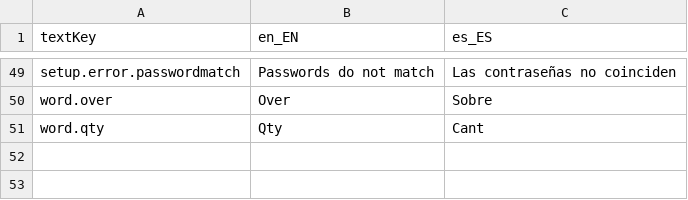
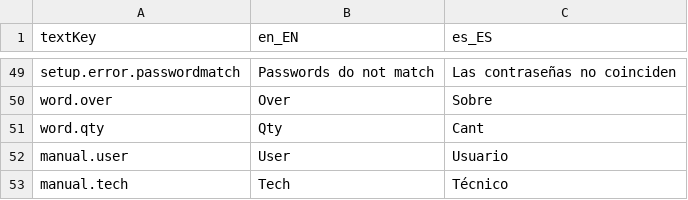
Before and after one commit to trt-pos/desktop-app, a CSV file: src/main/resources/org/lebastudios/theroundtable/languagesData.csv, drawn as a sheet; only a part is shown, gaps mark what is left out.

Commit message:
the help window shows the user manual and the tech manual

```diff
--- a/src/main/resources/org/lebastudios/theroundtable/languagesData.csv
+++ b/src/main/resources/org/lebastudios/theroundtable/languagesData.csv
@@ -51 +51,3 @@ word.over,Over,Sobre
 word.qty,Qty,Cant
+manual.user,User,Usuario
+manual.tech,Tech,Técnico
```
Also changed, not shown: 8 other files.
